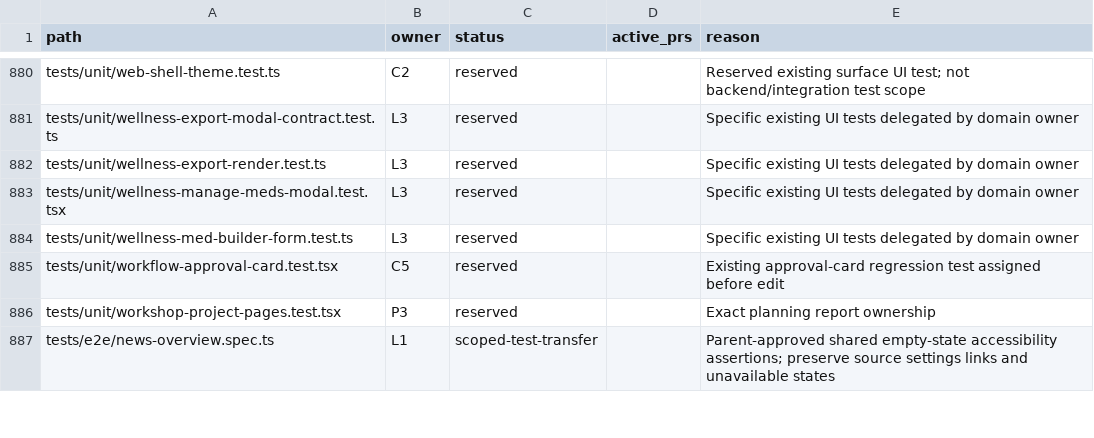
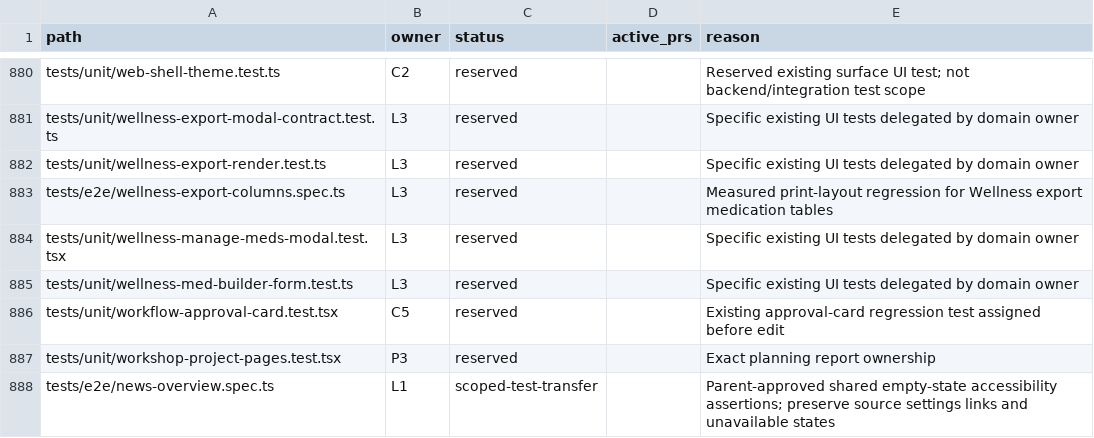
Before and after one commit to motioneso/moss, a CSV file: docs/superpowers/plans/2026-10-10-park-press-ownership.csv, drawn as a sheet; only a part is shown, gaps mark what is left out.

```diff
--- a/docs/superpowers/plans/2026-10-10-park-press-ownership.csv
+++ b/docs/superpowers/plans/2026-10-10-park-press-ownership.csv
@@ -882,2 +882,3 @@ tests/unit/wellness-export-modal-contract.test.ts,L3,reserved,,Specific existing
 tests/unit/wellness-export-render.test.ts,L3,reserved,,Specific existing UI tests delegated by domain owner
+tests/e2e/wellness-export-columns.spec.ts,L3,reserved,,Measured print-layout regression for Wellness export medication tables
 tests/unit/wellness-manage-meds-modal.test.tsx,L3,reserved,,Specific existing UI tests delegated by domain owner
```
Also changed, not shown: 2 other files.
